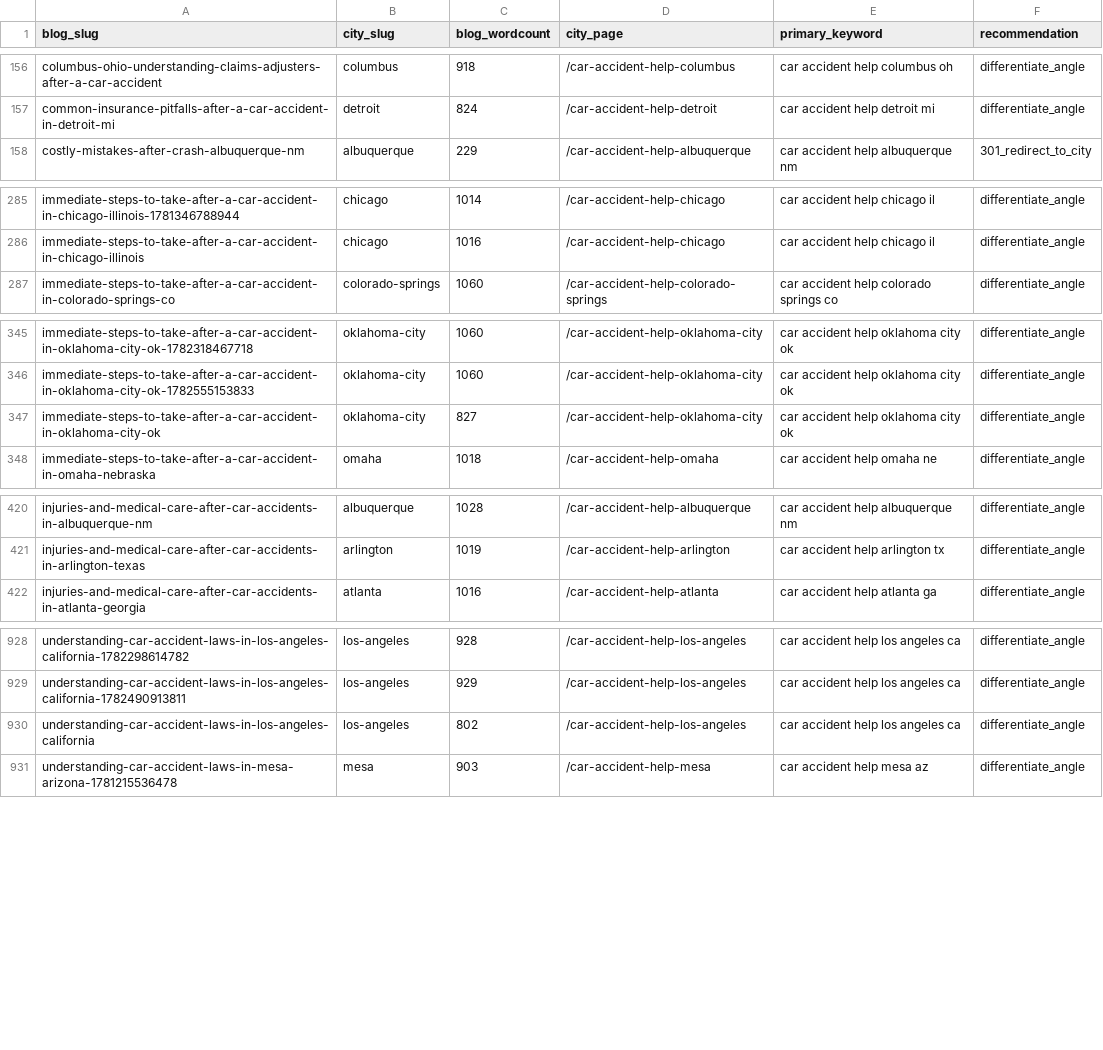
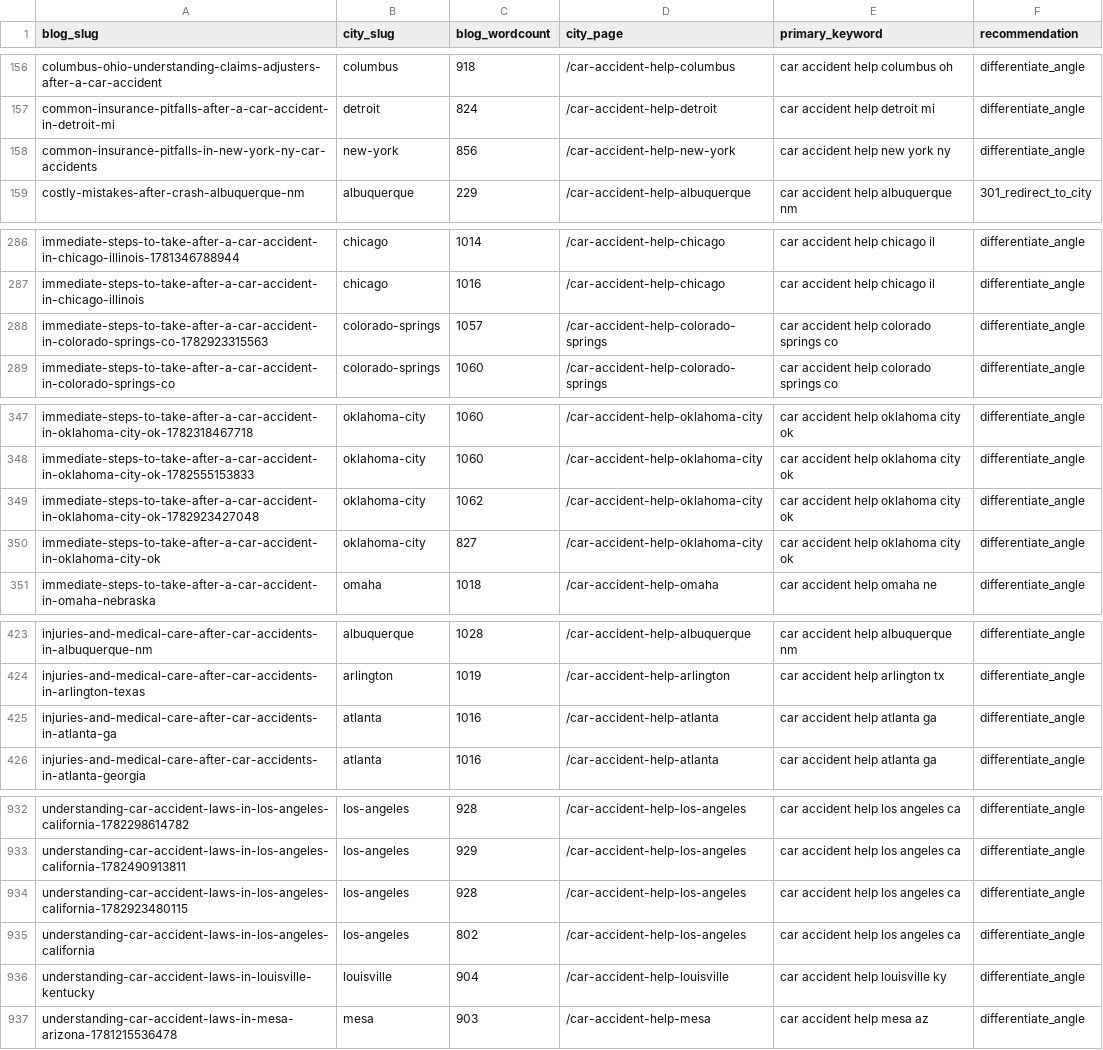
Before and after one commit to scotttischler-byte/wreckmatch, a CSV file: content/cannibalization-report.csv, drawn as a sheet; only a part is shown, gaps mark what is left out; the diff covers the shown part only.

```diff
--- a/content/cannibalization-report.csv
+++ b/content/cannibalization-report.csv
@@ -157,2 +157,3 @@
 "common-insurance-pitfalls-after-a-car-accident-in-detroit-mi","detroit","824","/car-accident-help-detroit","car accident help detroit mi","differentiate_angle"
+"common-insurance-pitfalls-in-new-york-ny-car-accidents","new-york","856","/car-accident-help-new-york","car accident help new york ny","differentiate_angle"
 "costly-mistakes-after-crash-albuquerque-nm","albuquerque","229","/car-accident-help-albuquerque","car accident help albuquerque nm","301_redirect_to_city"
@@ -286,2 +287,3 @@
 "immediate-steps-to-take-after-a-car-accident-in-chicago-illinois","chicago","1016","/car-accident-help-chicago","car accident help chicago il","differentiate_angle"
+"immediate-steps-to-take-after-a-car-accident-in-colorado-springs-co-1782923315563","colorado-springs","1057","/car-accident-help-colorado-springs","car accident help colorado springs co","differentiate_angle"
 "immediate-steps-to-take-after-a-car-accident-in-colorado-springs-co","colorado-springs","1060","/car-accident-help-colorado-springs","car accident help colorado springs co","differentiate_angle"
@@ -346,2 +348,3 @@
 "immediate-steps-to-take-after-a-car-accident-in-oklahoma-city-ok-1782555153833","oklahoma-city","1060","/car-accident-help-oklahoma-city","car accident help oklahoma city ok","differentiate_angle"
+"immediate-steps-to-take-after-a-car-accident-in-oklahoma-city-ok-1782923427048","oklahoma-city","1062","/car-accident-help-oklahoma-city","car accident help oklahoma city ok","differentiate_angle"
 "immediate-steps-to-take-after-a-car-accident-in-oklahoma-city-ok","oklahoma-city","827","/car-accident-help-oklahoma-city","car accident help oklahoma city ok","differentiate_angle"
@@ -421,2 +424,3 @@
 "injuries-and-medical-care-after-car-accidents-in-arlington-texas","arlington","1019","/car-accident-help-arlington","car accident help arlington tx","differentiate_angle"
+"injuries-and-medical-care-after-car-accidents-in-atlanta-ga","atlanta","1016","/car-accident-help-atlanta","car accident help atlanta ga","differentiate_angle"
 "injuries-and-medical-care-after-car-accidents-in-atlanta-georgia","atlanta","1016","/car-accident-help-atlanta","car accident help atlanta ga","differentiate_angle"
@@ -929,3 +933,5 @@
 "understanding-car-accident-laws-in-los-angeles-california-1782490913811","los-angeles","929","/car-accident-help-los-angeles","car accident help los angeles ca","differentiate_angle"
+"understanding-car-accident-laws-in-los-angeles-california-1782923480115","los-angeles","928","/car-accident-help-los-angeles","car accident help los angeles ca","differentiate_angle"
 "understanding-car-accident-laws-in-los-angeles-california","los-angeles","802","/car-accident-help-los-angeles","car accident help los angeles ca","differentiate_angle"
+"understanding-car-accident-laws-in-louisville-kentucky","louisville","904","/car-accident-help-louisville","car accident help louisville ky","differentiate_angle"
 "understanding-car-accident-laws-in-mesa-arizona-1781215536478","mesa","903","/car-accident-help-mesa","car accident help mesa az","differentiate_angle"
```
Also changed, not shown: 2 added rows elsewhere in this file, 4 other files.
